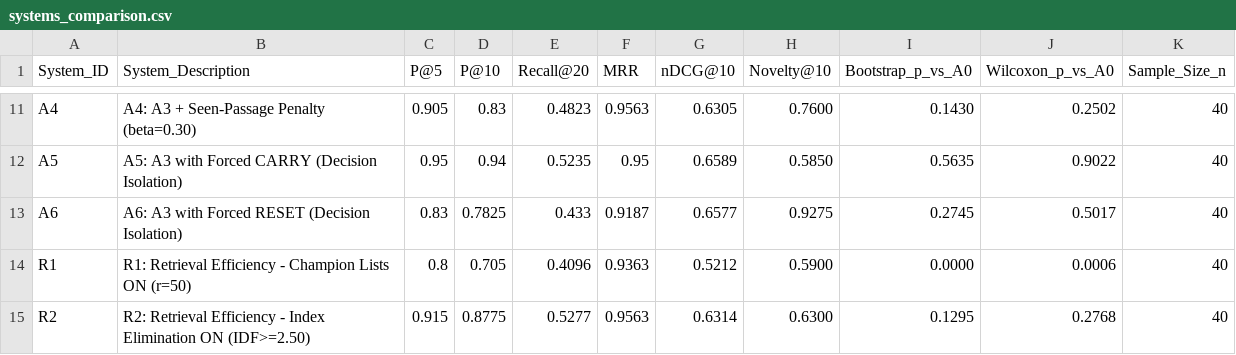
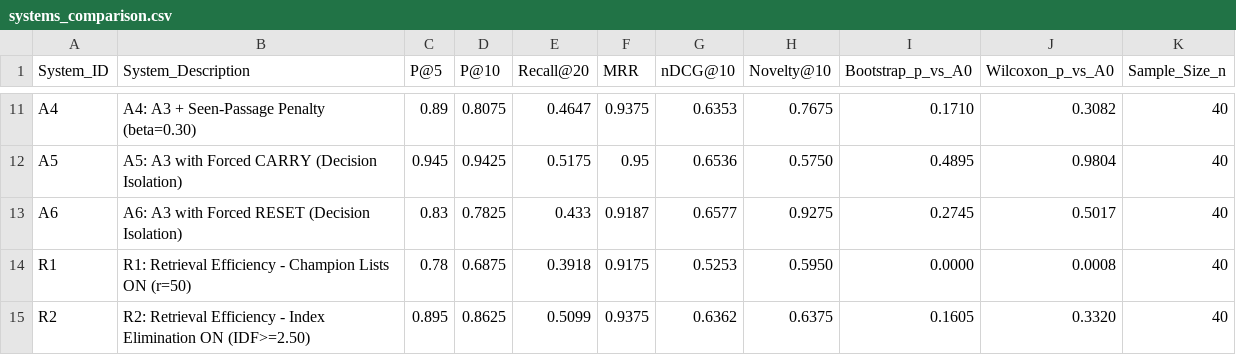
Before and after one commit to xShikhar/IR---MidTerm-Assignment, a CSV file: eval/output/test_final/systems_comparison.csv, drawn as a sheet; only a part is shown, gaps mark what is left out; the diff covers the shown part only; the diff names each change by its address in the sheet, - before the commit and + after, or states it on an @@ line.

```diff
--- a/eval/output/test_final/systems_comparison.csv
+++ b/eval/output/test_final/systems_comparison.csv
-C11 (P@5): 0.905
+C11 (P@5): 0.89
-D11 (P@10): 0.83
+D11 (P@10): 0.8075
-E11 (Recall@20): 0.4823
+E11 (Recall@20): 0.4647
-F11 (MRR): 0.9563
+F11 (MRR): 0.9375
-G11 (nDCG@10): 0.6305
+G11 (nDCG@10): 0.6353
-H11 (Novelty@10): 0.7600
+H11 (Novelty@10): 0.7675
-I11 (Bootstrap_p_vs_A0): 0.1430
+I11 (Bootstrap_p_vs_A0): 0.1710
-J11 (Wilcoxon_p_vs_A0): 0.2502
+J11 (Wilcoxon_p_vs_A0): 0.3082
-C12 (P@5): 0.95
+C12 (P@5): 0.945
-D12 (P@10): 0.94
+D12 (P@10): 0.9425
-E12 (Recall@20): 0.5235
+E12 (Recall@20): 0.5175
-G12 (nDCG@10): 0.6589
+G12 (nDCG@10): 0.6536
-H12 (Novelty@10): 0.5850
+H12 (Novelty@10): 0.5750
-I12 (Bootstrap_p_vs_A0): 0.5635
+I12 (Bootstrap_p_vs_A0): 0.4895
-J12 (Wilcoxon_p_vs_A0): 0.9022
+J12 (Wilcoxon_p_vs_A0): 0.9804
-C14 (P@5): 0.8
+C14 (P@5): 0.78
-D14 (P@10): 0.705
+D14 (P@10): 0.6875
-E14 (Recall@20): 0.4096
+E14 (Recall@20): 0.3918
-F14 (MRR): 0.9363
+F14 (MRR): 0.9175
-G14 (nDCG@10): 0.5212
+G14 (nDCG@10): 0.5253
-H14 (Novelty@10): 0.5900
+H14 (Novelty@10): 0.5950
-J14 (Wilcoxon_p_vs_A0): 0.0006
+J14 (Wilcoxon_p_vs_A0): 0.0008
-C15 (P@5): 0.915
+C15 (P@5): 0.895
-D15 (P@10): 0.8775
+D15 (P@10): 0.8625
-E15 (Recall@20): 0.5277
+E15 (Recall@20): 0.5099
-F15 (MRR): 0.9563
+F15 (MRR): 0.9375
-G15 (nDCG@10): 0.6314
+G15 (nDCG@10): 0.6362
-H15 (Novelty@10): 0.6300
+H15 (Novelty@10): 0.6375
-I15 (Bootstrap_p_vs_A0): 0.1295
+I15 (Bootstrap_p_vs_A0): 0.1605
-J15 (Wilcoxon_p_vs_A0): 0.2768
+J15 (Wilcoxon_p_vs_A0): 0.3320
```
Also changed, not shown: 28 edited cells elsewhere in this file, eval/output/novelty_tradeoff.csv, eval/output/systems_comparison.csv, 20 other files.
